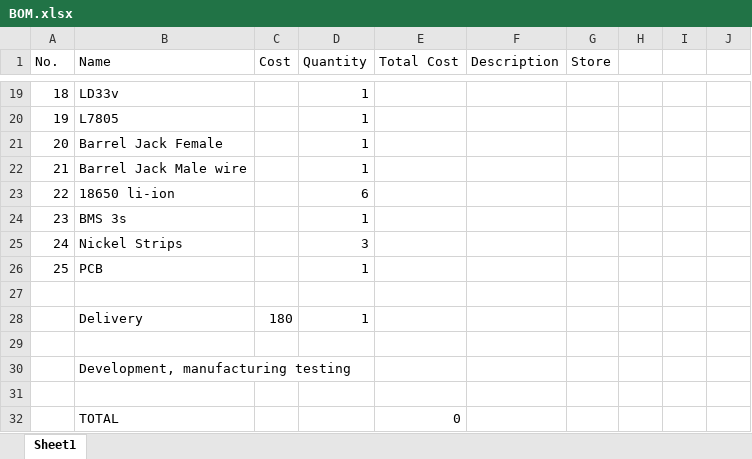
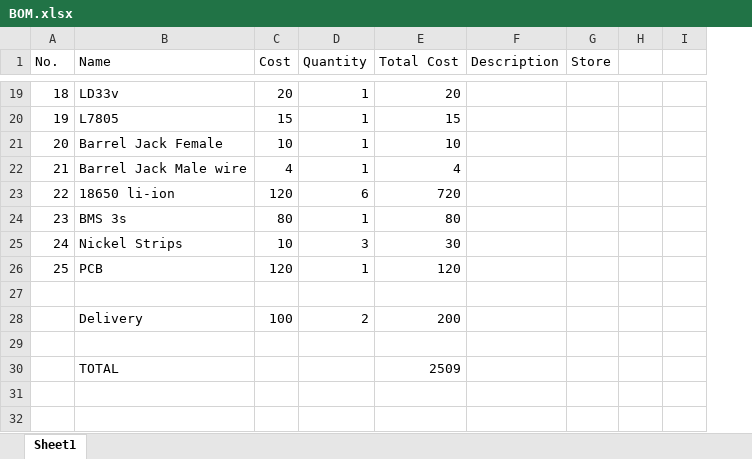
Before and after one commit to ambadran/Free-Lance-Projects, an Excel workbook: product_display_stepper_speaker/BOM.xlsx, sheet Sheet1, drawn as a sheet; only a part is shown, gaps mark what is left out; values as stored, in another font and other column widths than the file's, no cell formats; removed rows and columns are numbered as before the commit, all else as after; the diff covers the shown part only; the diff names each change by its address in the sheet, - before the commit and + after, or states it on an @@ line.

```diff
--- a/product_display_stepper_speaker/BOM.xlsx (sheet Sheet1)
+++ b/product_display_stepper_speaker/BOM.xlsx (sheet Sheet1)
-column H, empty
-C19 (Cost): (empty)
+C19 (Cost): 20
-E19 (Total Cost): (empty)
+E19 (Total Cost): 20
-C20 (Cost): (empty)
+C20 (Cost): 15
-E20 (Total Cost): (empty)
+E20 (Total Cost): 15
-C21 (Cost): (empty)
+C21 (Cost): 10
-E21 (Total Cost): (empty)
+E21 (Total Cost): 10
-C22 (Cost): (empty)
+C22 (Cost): 4
-E22 (Total Cost): (empty)
+E22 (Total Cost): 4
-C23 (Cost): (empty)
+C23 (Cost): 120
-E23 (Total Cost): (empty)
+E23 (Total Cost): 720
-C24 (Cost): (empty)
+C24 (Cost): 80
-E24 (Total Cost): (empty)
+E24 (Total Cost): 80
-C25 (Cost): (empty)
+C25 (Cost): 10
-E25 (Total Cost): (empty)
+E25 (Total Cost): 30
-C26 (Cost): (empty)
+C26 (Cost): 120
-E26 (Total Cost): (empty)
+E26 (Total Cost): 120
-C28 (Cost): 180
+C28 (Cost): 100
-D28 (Quantity): 1
+D28 (Quantity): 2
-E28 (Total Cost): (empty)
+E28 (Total Cost): 200
-row 30:  | Development, manufacturing testing
-row 31: (empty)
-E30 (Total Cost): 0
+E30 (Total Cost): 2509
```
Also changed, not shown: 1 added row, 1 removed row and 33 edited cells elsewhere in this sheet, cell formats, hospital_traversing_robot/BOM.xlsx.
